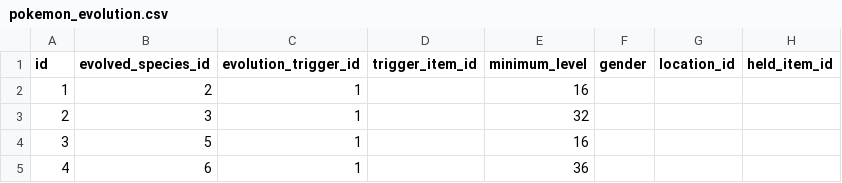
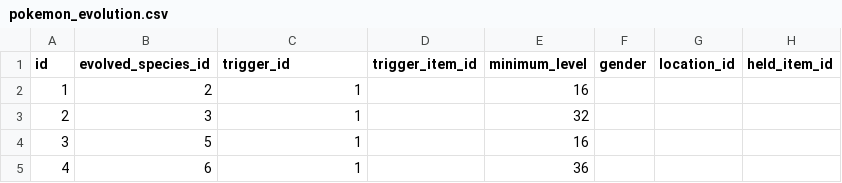
Before and after one commit to veekun/pokedex, a CSV file: pokedex/data/csv/pokemon_evolution.csv, drawn as a sheet; only a part is shown; the diff names each change by its address in the sheet, - before the commit and + after, or states it on an @@ line.

Commit message:
EvolutionChain -> PokemonFamily. gh #21
Prep for combining the Nidoran and Volbeat/Illumise families.

This isn't strictly necessary, but it makes sense for the evolution
tables to be "Pokemon"-prefixed since, hey, evolution is a Pokemon
thing.

```diff
--- a/pokedex/data/csv/pokemon_evolution.csv
+++ b/pokedex/data/csv/pokemon_evolution.csv
-C1: evolution_trigger_id
+C1: trigger_id
```
Also changed, not shown: pokedex/data/csv/pokemon_species.csv, 4 other files.
